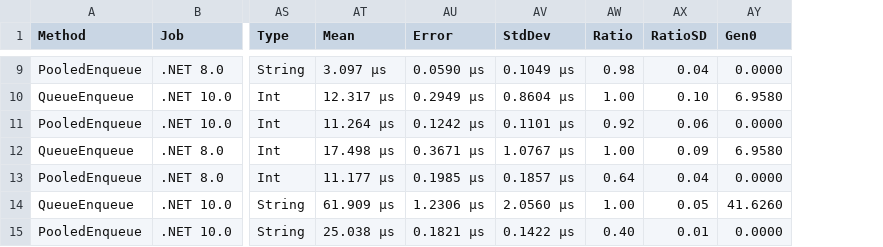
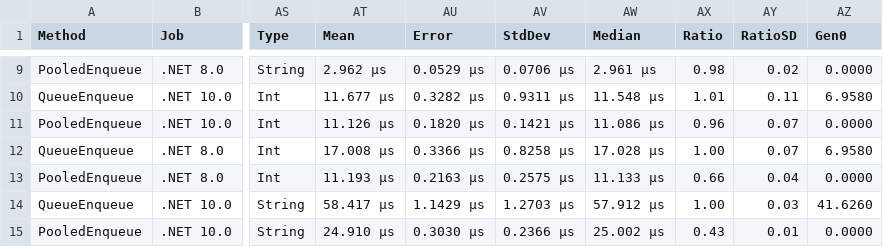
Before and after one commit to amiqat/Collections.Pooled.V2, a CSV file: docs/benchmarks/net10.0/Queue_Enqueue-report.csv, drawn as a sheet; only a part is shown, gaps mark what is left out; addresses are those after the commit; the diff covers the shown part only; the diff names each change by its address in the sheet, - before the commit and + after, or states it on an @@ line.

```diff
--- a/docs/benchmarks/net10.0/Queue_Enqueue-report.csv
+++ b/docs/benchmarks/net10.0/Queue_Enqueue-report.csv
+column AW (Median), rows 9-15: 2.961 μs | 11.548 μs | 11.086 μs | 17.028 μs | 11.133 μs | 57.912 μs | 25.002 μs
-AT9 (Mean): 3.097 μs
+AT9 (Mean): 2.962 μs
-AU9 (Error): 0.0590 μs
+AU9 (Error): 0.0529 μs
-AV9 (StdDev): 0.1049 μs
+AV9 (StdDev): 0.0706 μs
-AY9 (RatioSD): 0.04
+AY9 (RatioSD): 0.02
-AT10 (Mean): 12.317 μs
+AT10 (Mean): 11.677 μs
-AU10 (Error): 0.2949 μs
+AU10 (Error): 0.3282 μs
-AV10 (StdDev): 0.8604 μs
+AV10 (StdDev): 0.9311 μs
-AX10 (Ratio): 1.00
+AX10 (Ratio): 1.01
-AY10 (RatioSD): 0.10
+AY10 (RatioSD): 0.11
-AT11 (Mean): 11.264 μs
+AT11 (Mean): 11.126 μs
-AU11 (Error): 0.1242 μs
+AU11 (Error): 0.1820 μs
-AV11 (StdDev): 0.1101 μs
+AV11 (StdDev): 0.1421 μs
-AX11 (Ratio): 0.92
+AX11 (Ratio): 0.96
-AY11 (RatioSD): 0.06
+AY11 (RatioSD): 0.07
-AT12 (Mean): 17.498 μs
+AT12 (Mean): 17.008 μs
-AU12 (Error): 0.3671 μs
+AU12 (Error): 0.3366 μs
-AV12 (StdDev): 1.0767 μs
+AV12 (StdDev): 0.8258 μs
-AY12 (RatioSD): 0.09
+AY12 (RatioSD): 0.07
-AT13 (Mean): 11.177 μs
+AT13 (Mean): 11.193 μs
-AU13 (Error): 0.1985 μs
+AU13 (Error): 0.2163 μs
-AV13 (StdDev): 0.1857 μs
+AV13 (StdDev): 0.2575 μs
-AX13 (Ratio): 0.64
+AX13 (Ratio): 0.66
-AT14 (Mean): 61.909 μs
+AT14 (Mean): 58.417 μs
-AU14 (Error): 1.2306 μs
+AU14 (Error): 1.1429 μs
-AV14 (StdDev): 2.0560 μs
+AV14 (StdDev): 1.2703 μs
-AY14 (RatioSD): 0.05
+AY14 (RatioSD): 0.03
-AT15 (Mean): 25.038 μs
+AT15 (Mean): 24.910 μs
-AU15 (Error): 0.1821 μs
+AU15 (Error): 0.3030 μs
-AV15 (StdDev): 0.1422 μs
+AV15 (StdDev): 0.2366 μs
-AX15 (Ratio): 0.40
+AX15 (Ratio): 0.43
```
Also changed, not shown: 87 edited cells elsewhere in this file, docs/benchmarks/net10.0/Dict_Add-report.csv, docs/benchmarks/net10.0/List_Add-report.csv, 17 other files.
